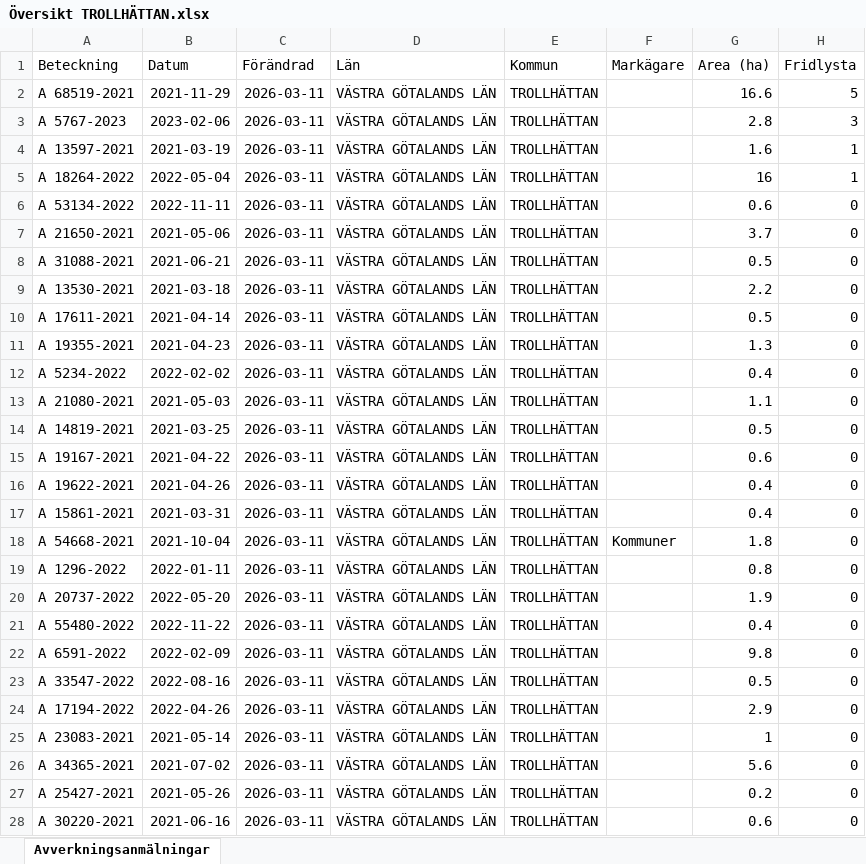
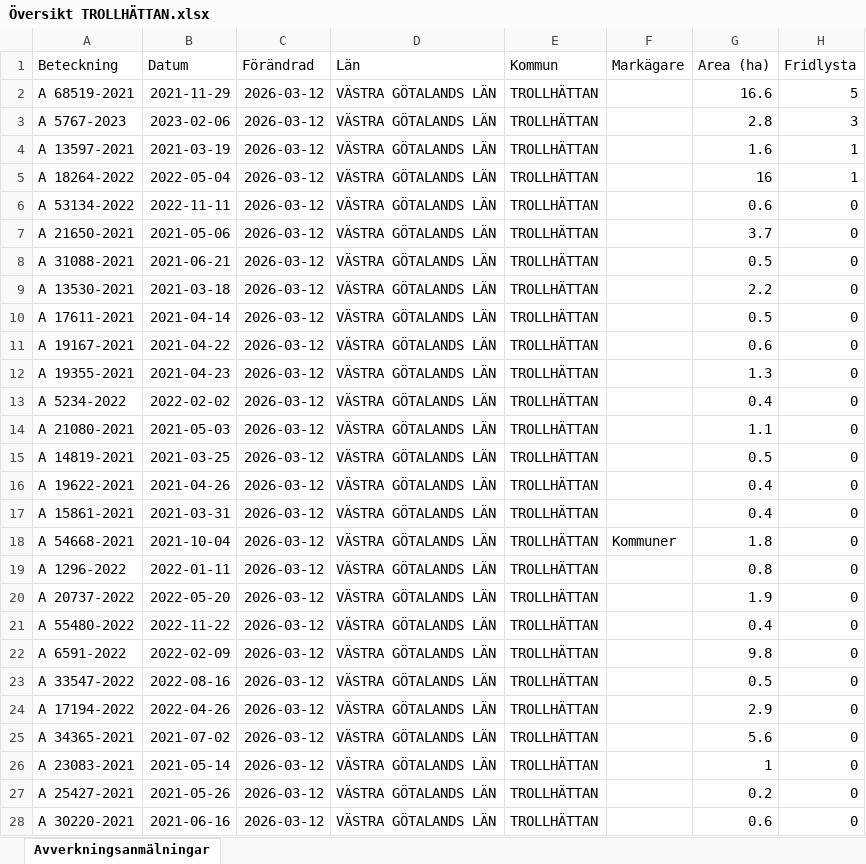
Before and after one commit to klasma/Logging_1488, an Excel workbook: Översikt TROLLHÄTTAN.xlsx, sheet Avverkningsanmälningar, drawn as a sheet; only a part is shown; values as stored, in another font and other column widths than the file's, no borders; the diff covers the shown part only; the diff names each change by its address in the sheet, - before the commit and + after, or states it on an @@ line.

```diff
--- a/Översikt TROLLHÄTTAN.xlsx (sheet Avverkningsanmälningar)
+++ b/Översikt TROLLHÄTTAN.xlsx (sheet Avverkningsanmälningar)
-C2:C28 (Förändrad): 2026-03-11
+C2:C28 (Förändrad): 2026-03-12
-A11 (Beteckning): A 19355-2021
+A11 (Beteckning): A 19167-2021
-B11 (Datum): 2021-04-23
+B11 (Datum): 2021-04-22
-G11 (Area (ha)): 1.3
+G11 (Area (ha)): 0.6
-A12 (Beteckning): A 5234-2022
+A12 (Beteckning): A 19355-2021
-B12 (Datum): 2022-02-02
+B12 (Datum): 2021-04-23
-G12 (Area (ha)): 0.4
+G12 (Area (ha)): 1.3
-A13 (Beteckning): A 21080-2021
+A13 (Beteckning): A 5234-2022
-B13 (Datum): 2021-05-03
+B13 (Datum): 2022-02-02
-G13 (Area (ha)): 1.1
+G13 (Area (ha)): 0.4
-A14 (Beteckning): A 14819-2021
+A14 (Beteckning): A 21080-2021
-B14 (Datum): 2021-03-25
+B14 (Datum): 2021-05-03
-G14 (Area (ha)): 0.5
+G14 (Area (ha)): 1.1
-A15 (Beteckning): A 19167-2021
+A15 (Beteckning): A 14819-2021
-B15 (Datum): 2021-04-22
+B15 (Datum): 2021-03-25
-G15 (Area (ha)): 0.6
+G15 (Area (ha)): 0.5
-A25 (Beteckning): A 23083-2021
+A25 (Beteckning): A 34365-2021
-B25 (Datum): 2021-05-14
+B25 (Datum): 2021-07-02
-G25 (Area (ha)): 1
+G25 (Area (ha)): 5.6
-A26 (Beteckning): A 34365-2021
+A26 (Beteckning): A 23083-2021
-B26 (Datum): 2021-07-02
+B26 (Datum): 2021-05-14
-G26 (Area (ha)): 5.6
+G26 (Area (ha)): 1
```
Also changed, not shown: 974 edited cells elsewhere in this sheet, artfynd/A 13597-2021 artfynd.xlsx, artfynd/A 18264-2022 artfynd.xlsx, 20 other files.
